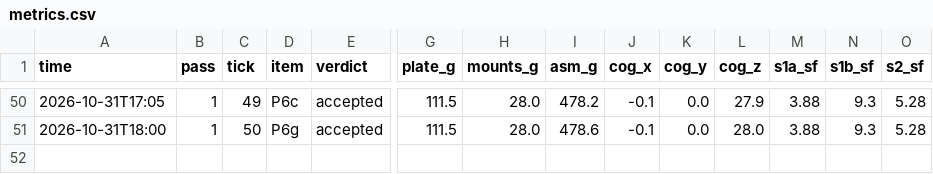
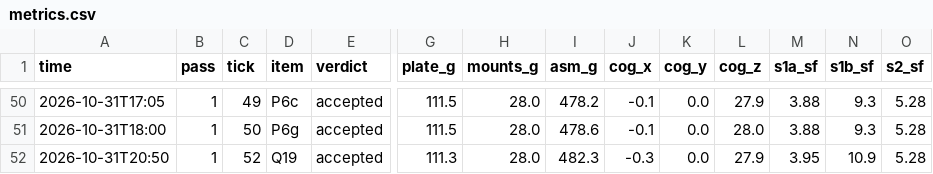
Before and after one commit to 0mdb/robot-buddy, a CSV file: docs/cad/loop/metrics.csv, drawn as a sheet; only a part is shown, gaps mark what is left out; rows hold the shown columns only; the diff names each change by its address in the sheet, - before the commit and + after, or states it on an @@ line.

```diff
--- a/docs/cad/loop/metrics.csv
+++ b/docs/cad/loop/metrics.csv
+row 52: 2026-10-31T20:50 | 1 | 52 | Q19 | accepted | 111.3 | 28.0 | 482.3 | -0.3 | 0.0 | 27.9 | 3.95 | 10.9 | 5.28
```
Also changed, not shown: 29 other files.
